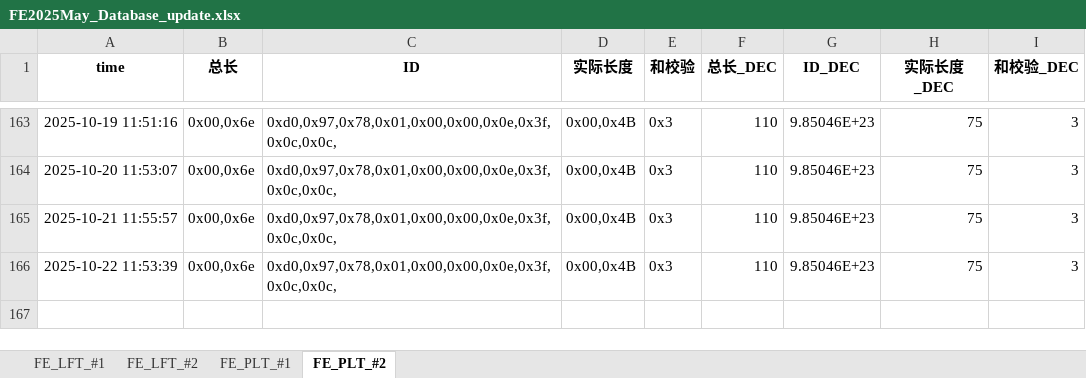
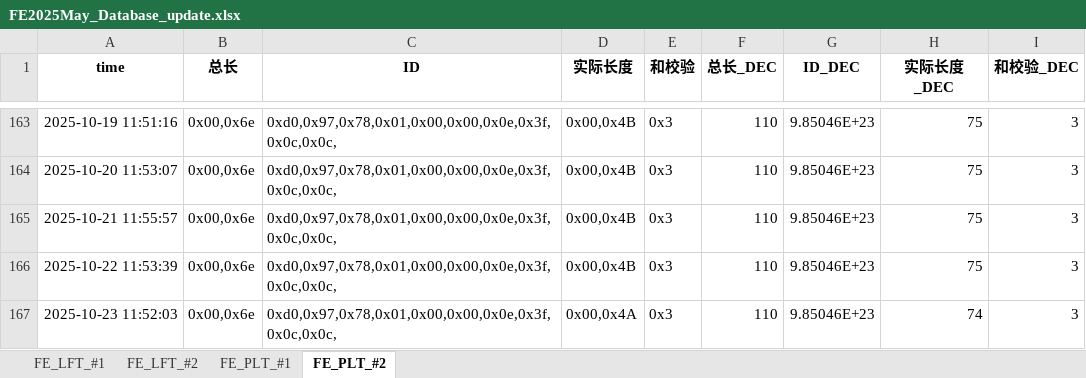
Before and after one commit to weichencsu/millwear_demoapp, an Excel workbook: FE2025May_Database_update.xlsx, sheet FE_PLT_#2, drawn as a sheet; only a part is shown, gaps mark what is left out; values as stored, in another font and other column widths than the file's, no borders; the diff names each change by its address in the sheet, - before the commit and + after, or states it on an @@ line.

```diff
--- a/FE2025May_Database_update.xlsx (sheet FE_PLT_#2)
+++ b/FE2025May_Database_update.xlsx (sheet FE_PLT_#2)
+row 167: 2025-10-23 11:52:03 | 0x00,0x6e | 0xd0,0x97,0x78,0x01,0x00,0x00,0x0e,0x3f,0x0c,0x0c, | 0x00,0x4A | 0x3 | 110 | 9.85046E+23 | 74 | 3
```
Also changed, not shown: sheet FE_PLT_#1, sheet FE_LFT_#2, sheet FE_LFT_#1.
